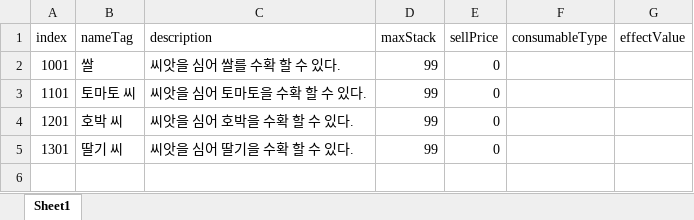
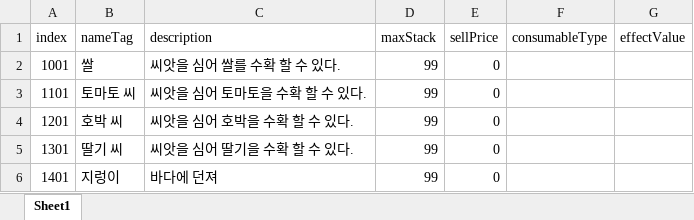
Before and after one commit to C01000011J01001010/Dairy-Farm.Unity.Mirror, an Excel workbook: Assets/Project/Csv/Item/2. Consumable.xlsx, sheet Sheet1, drawn as a sheet; values as stored, in another font and other column widths than the file's, no borders; the diff names each change by its address in the sheet, - before the commit and + after, or states it on an @@ line.

```diff
--- a/Assets/Project/Csv/Item/2. Consumable.xlsx (sheet Sheet1)
+++ b/Assets/Project/Csv/Item/2. Consumable.xlsx (sheet Sheet1)
+row 6: 1401 | 지렁이 | 바다에 던져 | 99 | 0
```
Also changed, not shown: Assets/Project/Csv/Item/1. Equipment.xlsx, 25 other files.
